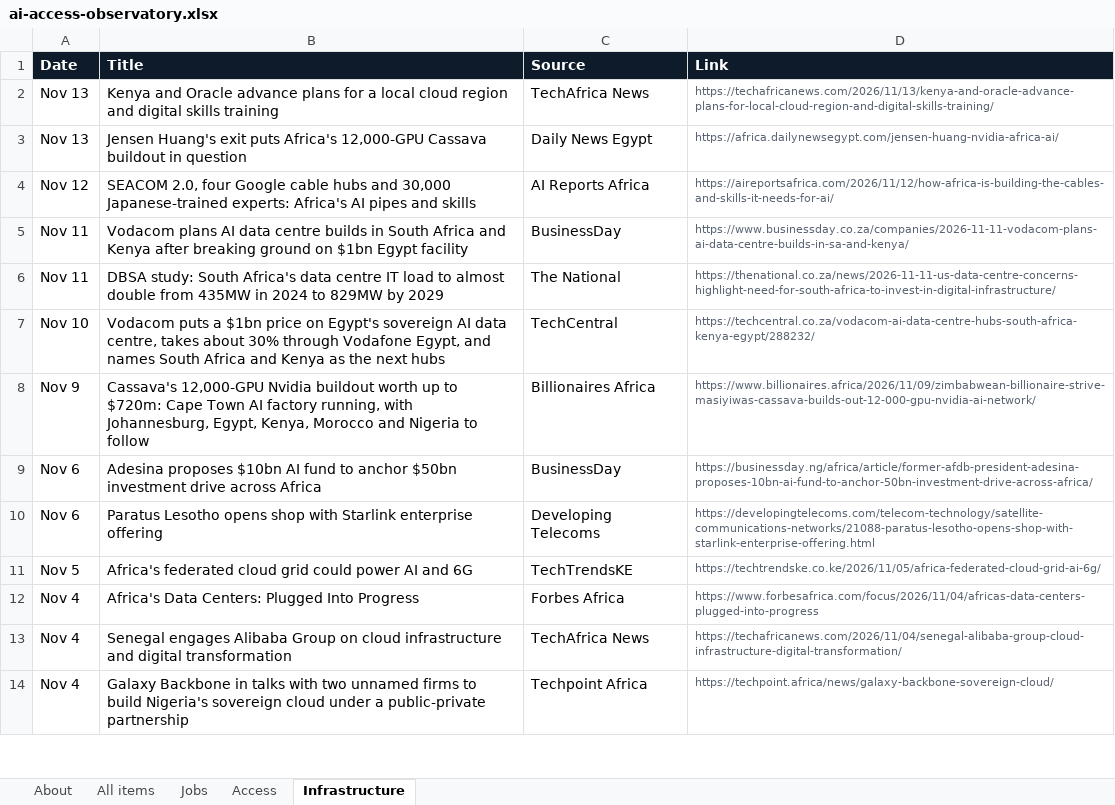
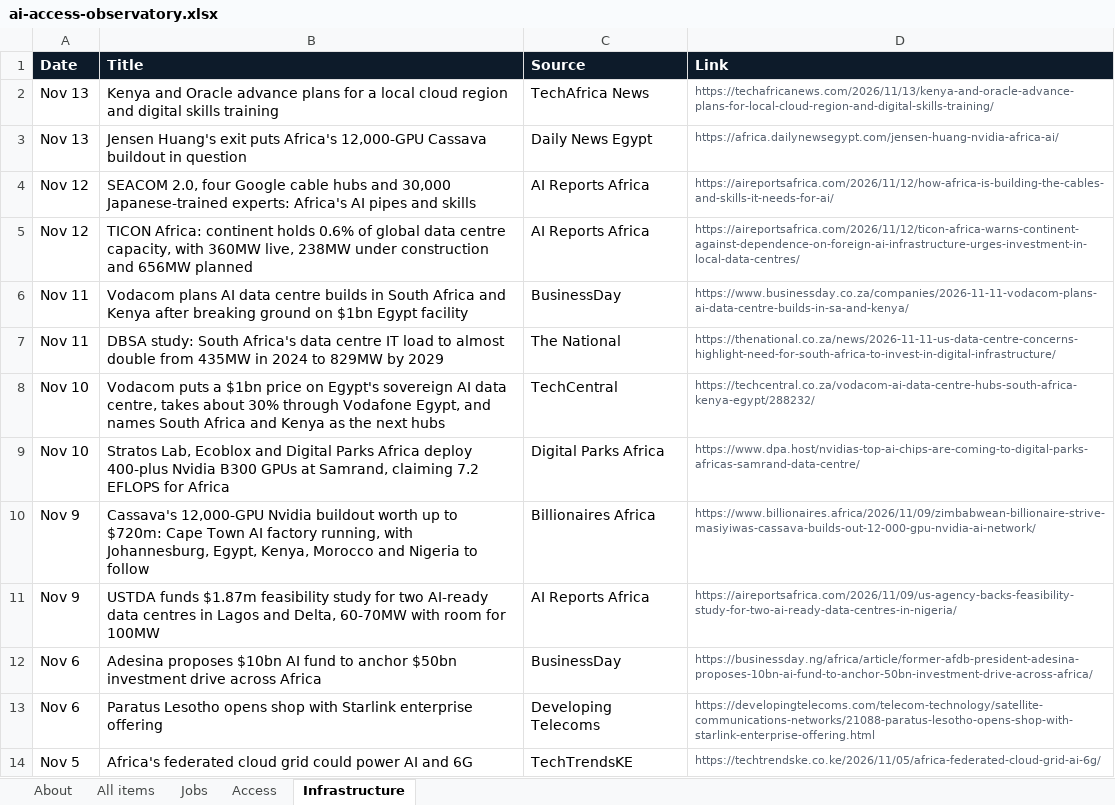
Before and after one commit to samuelajayi29-maker/ai-access-observatory, an Excel workbook: data/ai-access-observatory.xlsx, sheet Infrastructure, drawn as a sheet; only a part is shown; the shorter side is filled out with more unchanged rows; values as stored, in another font and other column widths than the file's, no borders; the diff names each change by its address in the sheet, - before the commit and + after, or states it on an @@ line.

```diff
--- a/data/ai-access-observatory.xlsx (sheet Infrastructure)
+++ b/data/ai-access-observatory.xlsx (sheet Infrastructure)
+row 5: Nov 12 | TICON Africa: continent holds 0.6% of global data centre capacity, with 360MW live, 238MW under construction and 656MW planned | AI Reports Africa | https://aireportsafrica.com/2026/11/12/ticon-africa-warns-continent-against-dependence-on-foreign-ai-infrastructure-urges-investment-in-local-data-centres/
+row 9: Nov 10 | Stratos Lab, Ecoblox and Digital Parks Africa deploy 400-plus Nvidia B300 GPUs at Samrand, claiming 7.2 EFLOPS for Africa | Digital Parks Africa | https://www.dpa.host/nvidias-top-ai-chips-are-coming-to-digital-parks-africas-samrand-data-centre/
+row 11: Nov 9 | USTDA funds $1.87m feasibility study for two AI-ready data centres in Lagos and Delta, 60-70MW with room for 100MW | AI Reports Africa | https://aireportsafrica.com/2026/11/09/us-agency-backs-feasibility-study-for-two-ai-ready-data-centres-in-nigeria/
```
Also changed, not shown: sheet All items, sheet Jobs, sheet Access, sheet About, 2 other files.
